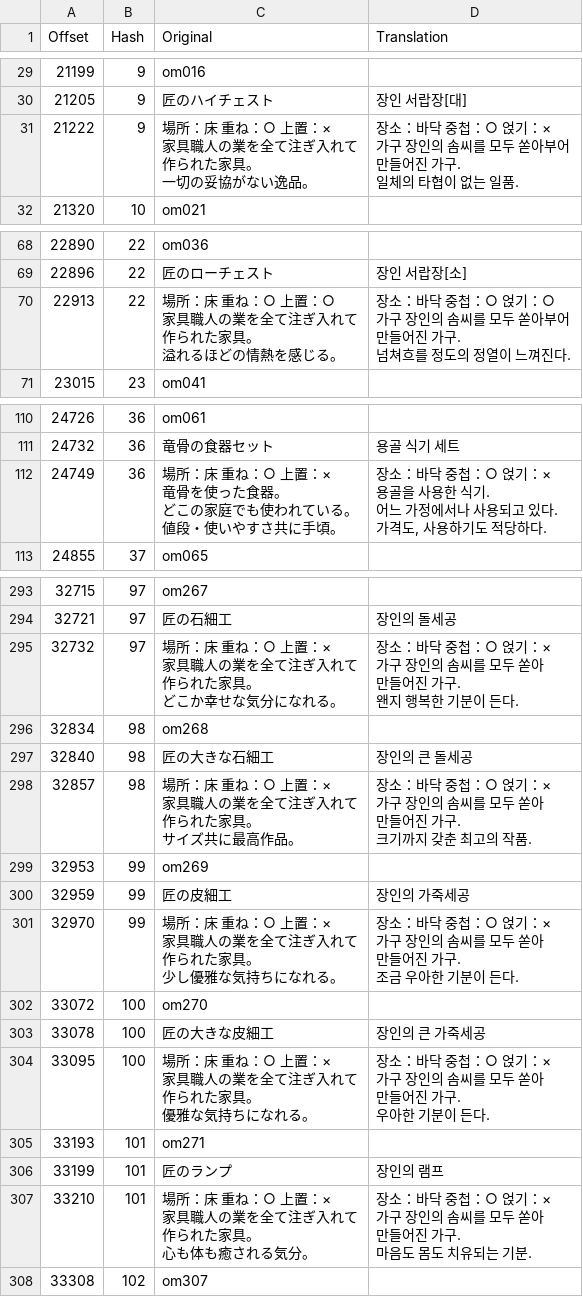
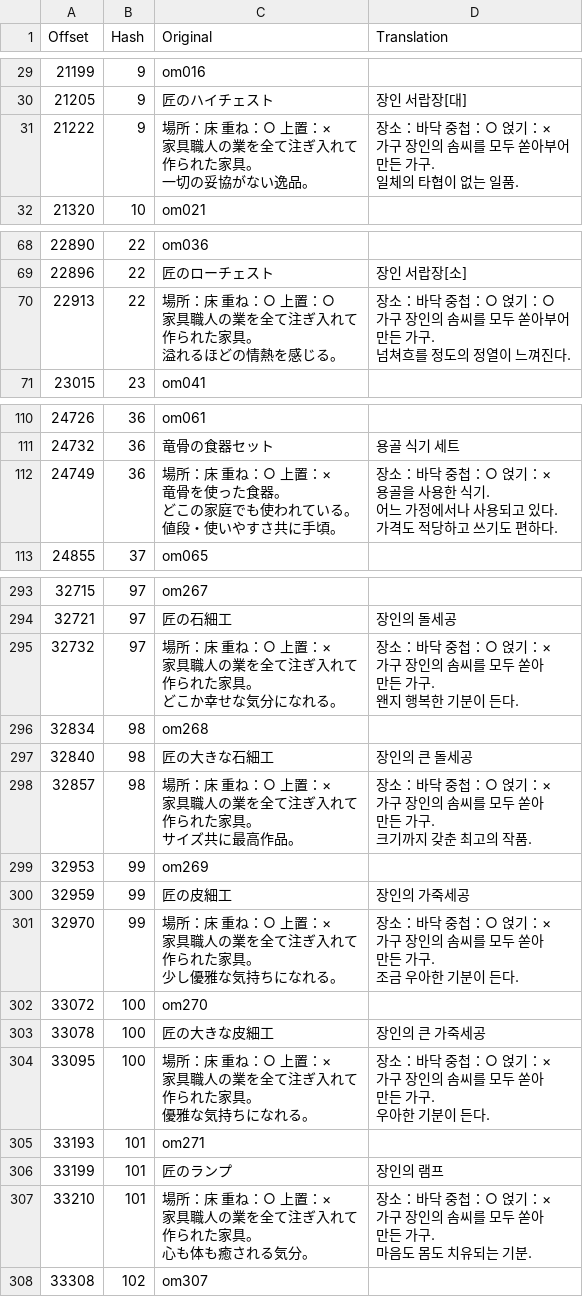
Before and after one commit to bulzipke/mhf-ko-localization, a CSV file: 번역중/mhf_bin.csv, drawn as a sheet; only a part is shown, gaps mark what is left out; the diff covers the shown part only.

```diff
--- a/번역중/mhf_bin.csv
+++ b/번역중/mhf_bin.csv
@@ -83,9 +83,9 @@
 21205,9,匠のハイチェスト,장인 서랍장[대]
-21222,9,"場所：床　　重ね：○　上置：×
-家具職人の業を全て注ぎ入れて
-作られた家具。
-一切の妥協がない逸品。","장소：바닥　중첩：○　얹기：×
-가구 장인의 솜씨를 모두 쏟아부어
-만들어진 가구.
-일체의 타협이 없는 일품."
+21222,9,"場所：床　　重ね：○　上置：×
+家具職人の業を全て注ぎ入れて
+作られた家具。
+一切の妥協がない逸品。","장소：바닥　중첩：○　얹기：×
+가구 장인의 솜씨를 모두 쏟아부어
+만든 가구.
+일체의 타협이 없는 일품."
 21320,10,om021,
@@ -200,9 +200,9 @@
 22896,22,匠のローチェスト,장인 서랍장[소]
-22913,22,"場所：床　　重ね：○　上置：○
-家具職人の業を全て注ぎ入れて
-作られた家具。
-溢れるほどの情熱を感じる。","장소：바닥　중첩：○　얹기：○
-가구 장인의 솜씨를 모두 쏟아부어
-만들어진 가구.
-넘쳐흐를 정도의 정열이 느껴진다."
+22913,22,"場所：床　　重ね：○　上置：○
+家具職人の業を全て注ぎ入れて
+作られた家具。
+溢れるほどの情熱を感じる。","장소：바닥　중첩：○　얹기：○
+가구 장인의 솜씨를 모두 쏟아부어
+만든 가구.
+넘쳐흐를 정도의 정열이 느껴진다."
 23015,23,om041,
@@ -326,9 +326,9 @@
 24732,36,竜骨の食器セット,용골 식기 세트
-24749,36,"場所：床　　重ね：○　上置：×
-竜骨を使った食器。
-どこの家庭でも使われている。
-値段・使いやすさ共に手頃。","장소：바닥　중첩：○　얹기：×
-용골을 사용한 식기.
-어느 가정에서나 사용되고 있다.
-가격도, 사용하기도 적당하다."
+24749,36,"場所：床　　重ね：○　上置：×
+竜骨を使った食器。
+どこの家庭でも使われている。
+値段・使いやすさ共に手頃。","장소：바닥　중첩：○　얹기：×
+용골을 사용한 식기.
+어느 가정에서나 사용되고 있다.
+가격도 적당하고 쓰기도 편하다."
 24855,37,om065,
@@ -871,45 +871,45 @@
 32721,97,匠の石細工,장인의 돌세공
-32732,97,"場所：床　　重ね：○　上置：×
-家具職人の業を全て注ぎ入れて
-作られた家具。
-どこか幸せな気分になれる。","장소：바닥　중첩：○　얹기：×
-가구 장인의 솜씨를 모두 쏟아
-만들어진 가구.
-왠지 행복한 기분이 든다."
+32732,97,"場所：床　　重ね：○　上置：×
+家具職人の業を全て注ぎ入れて
+作られた家具。
+どこか幸せな気分になれる。","장소：바닥　중첩：○　얹기：×
+가구 장인의 솜씨를 모두 쏟아
+만든 가구.
+왠지 행복한 기분이 든다."
 32834,98,om268,
 32840,98,匠の大きな石細工,장인의 큰 돌세공
-32857,98,"場所：床　　重ね：○　上置：×
-家具職人の業を全て注ぎ入れて
-作られた家具。
-サイズ共に最高作品。","장소：바닥　중첩：○　얹기：×
-가구 장인의 솜씨를 모두 쏟아
-만들어진 가구.
-크기까지 갖춘 최고의 작품."
+32857,98,"場所：床　　重ね：○　上置：×
+家具職人の業を全て注ぎ入れて
+作られた家具。
+サイズ共に最高作品。","장소：바닥　중첩：○　얹기：×
+가구 장인의 솜씨를 모두 쏟아
+만든 가구.
+크기까지 갖춘 최고의 작품."
 32953,99,om269,
 32959,99,匠の皮細工,장인의 가죽세공
-32970,99,"場所：床　　重ね：○　上置：×
-家具職人の業を全て注ぎ入れて
-作られた家具。
-少し優雅な気持ちになれる。","장소：바닥　중첩：○　얹기：×
-가구 장인의 솜씨를 모두 쏟아
-만들어진 가구.
-조금 우아한 기분이 든다."
+32970,99,"場所：床　　重ね：○　上置：×
+家具職人の業を全て注ぎ入れて
+作られた家具。
+少し優雅な気持ちになれる。","장소：바닥　중첩：○　얹기：×
+가구 장인의 솜씨를 모두 쏟아
+만든 가구.
+조금 우아한 기분이 든다."
 33072,100,om270,
 33078,100,匠の大きな皮細工,장인의 큰 가죽세공
-33095,100,"場所：床　　重ね：○　上置：×
-家具職人の業を全て注ぎ入れて
-作られた家具。
-優雅な気持ちになれる。","장소：바닥　중첩：○　얹기：×
-가구 장인의 솜씨를 모두 쏟아
-만들어진 가구.
-우아한 기분이 든다."
+33095,100,"場所：床　　重ね：○　上置：×
+家具職人の業を全て注ぎ入れて
+作られた家具。
+優雅な気持ちになれる。","장소：바닥　중첩：○　얹기：×
+가구 장인의 솜씨를 모두 쏟아
+만든 가구.
+우아한 기분이 든다."
 33193,101,om271,
 33199,101,匠のランプ,장인의 램프
-33210,101,"場所：床　　重ね：○　上置：×
-家具職人の業を全て注ぎ入れて
-作られた家具。
-心も体も癒される気分。","장소：바닥　중첩：○　얹기：×
-가구 장인의 솜씨를 모두 쏟아
-만들어진 가구.
-마음도 몸도 치유되는 기분."
+33210,101,"場所：床　　重ね：○　上置：×
+家具職人の業を全て注ぎ入れて
+作られた家具。
+心も体も癒される気分。","장소：바닥　중첩：○　얹기：×
+가구 장인의 솜씨를 모두 쏟아
+만든 가구.
+마음도 몸도 치유되는 기분."
 33308,102,om307,
```
Also changed, not shown: 3 edited cells elsewhere in this file, 번역중/st200.csv, 번역중/st204.csv, 28 other files.
